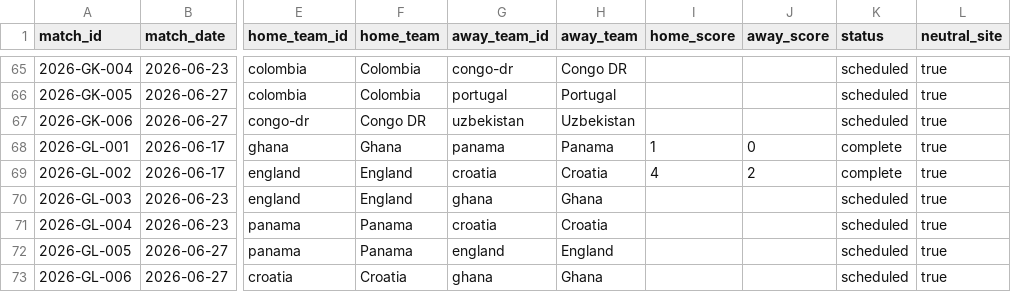
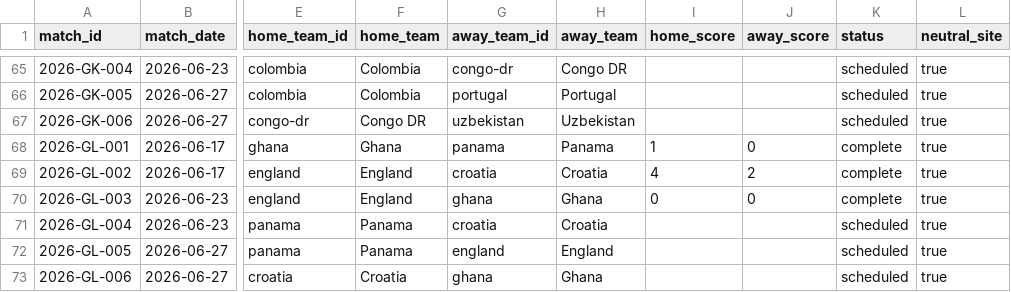
Before and after one commit to jonit-dev/worldcup-forecast-2026, a CSV file: data/raw/current_matches_sample.csv, drawn as a sheet; only a part is shown, gaps mark what is left out; the diff covers the shown part only; the diff names each change by its address in the sheet, - before the commit and + after, or states it on an @@ line.

```diff
--- a/data/raw/current_matches_sample.csv
+++ b/data/raw/current_matches_sample.csv
-I70 (home_score): (empty)
+I70 (home_score): 0
-J70 (away_score): (empty)
+J70 (away_score): 0
-K70 (status): scheduled
+K70 (status): complete
```
Also changed, not shown: 27 edited cells elsewhere in this file, data/raw/historical_results_sample.csv, data/raw/standings_sample.csv, 26 other files.
